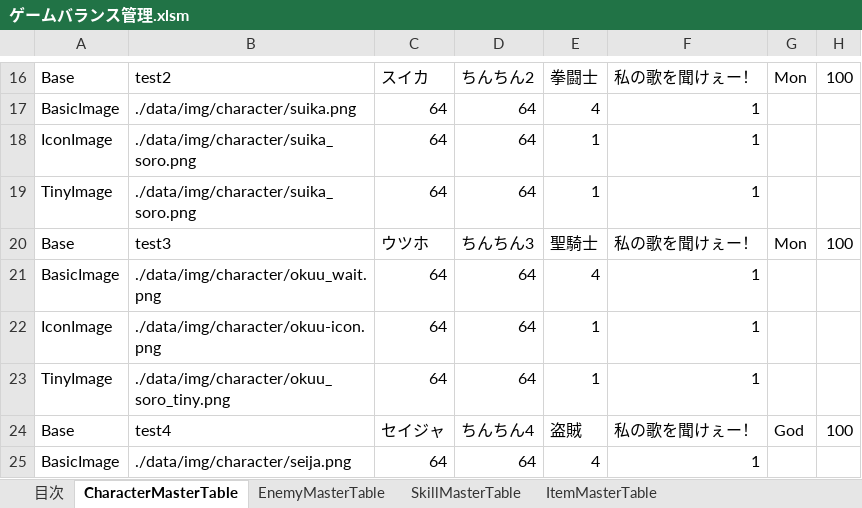
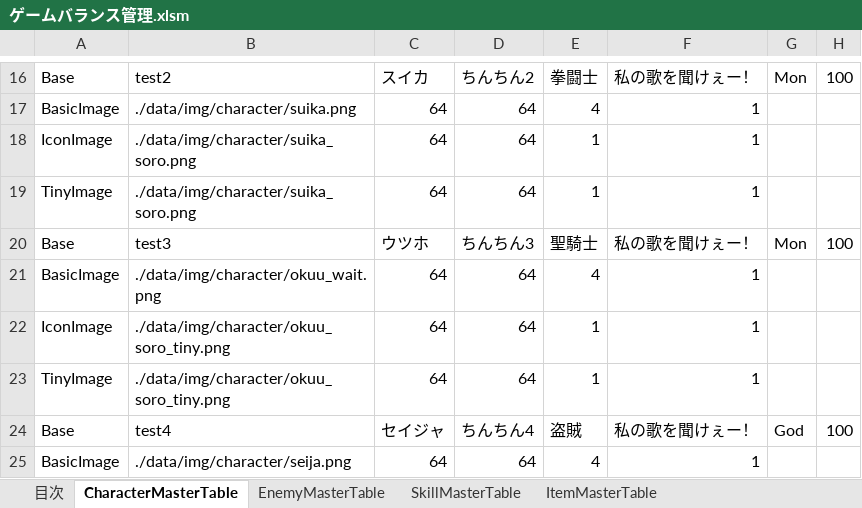
Before and after one commit to javel555/JSTOHO, an Excel workbook: master/ゲームバランス管理.xlsm, sheet CharacterMasterTable, drawn as a sheet; only a part is shown, gaps mark what is left out; values as stored, in another font and other column widths than the file's, no borders; charts and pictures not drawn; the diff names each change by its address in the sheet, - before the commit and + after, or states it on an @@ line.

```diff
--- a/master/ゲームバランス管理.xlsm (sheet CharacterMasterTable)
+++ b/master/ゲームバランス管理.xlsm (sheet CharacterMasterTable)
-B22: ./data/img/character/okuu-icon.png
+B22: ./data/img/character/okuu_soro_tiny.png
```
Also changed, not shown: charts or pictures, 1 other file.
